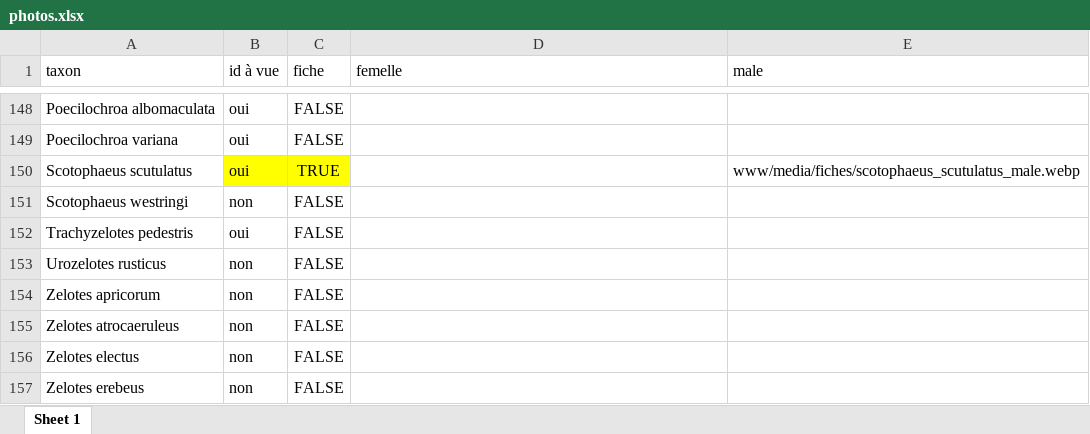
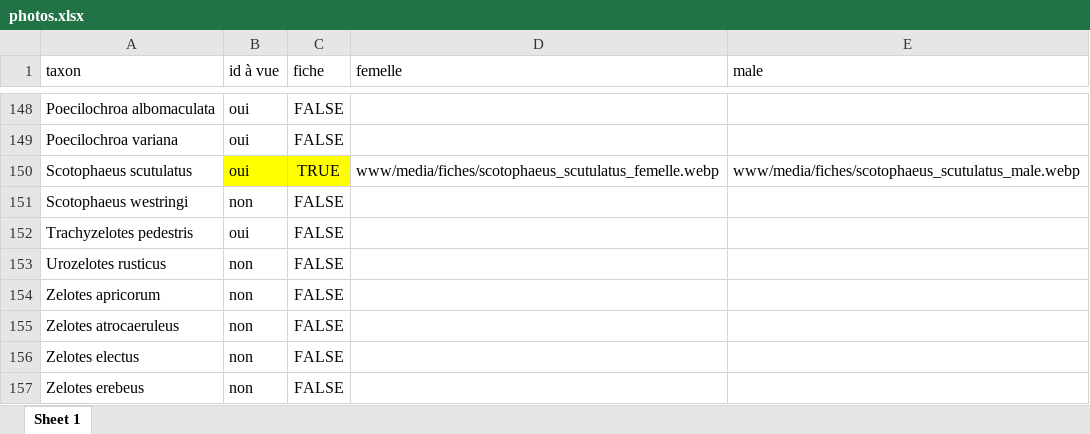
Before and after one commit to CedricMondy/araignees_idf, an Excel workbook: photos.xlsx, sheet Sheet 1, drawn as a sheet; only a part is shown, gaps mark what is left out; values as stored, in another font and other column widths than the file's, no borders; table styles not drawn; the diff names each change by its address in the sheet, - before the commit and + after, or states it on an @@ line.

```diff
--- a/photos.xlsx (sheet Sheet 1)
+++ b/photos.xlsx (sheet Sheet 1)
-D150 (femelle): (empty)
+D150 (femelle): www/media/fiches/scotophaeus_scutulatus_femelle.webp
```
Also changed, not shown: 2 other files.
